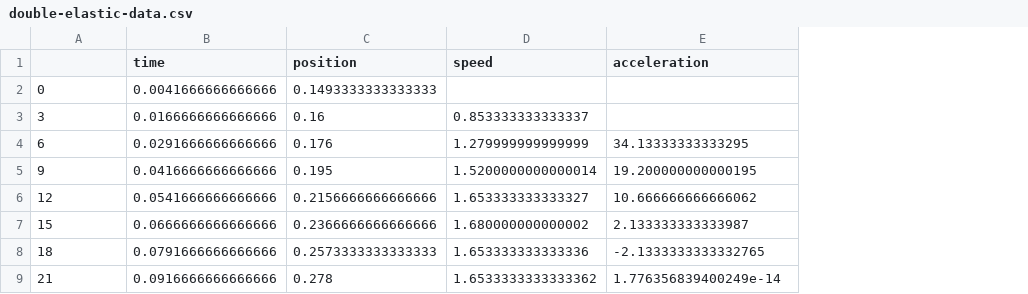
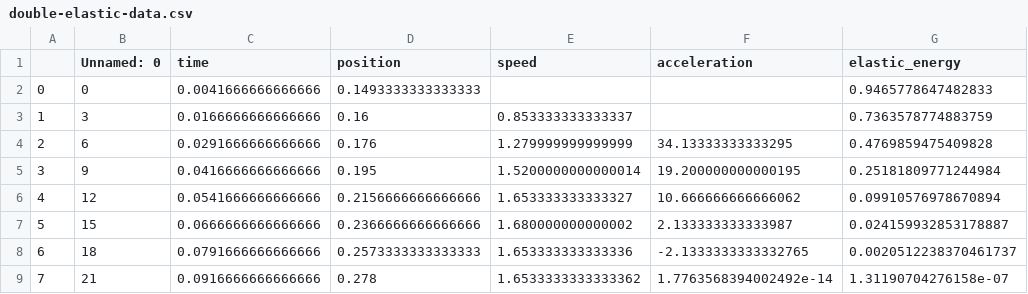
Before and after one commit to bmartinezcarpineti/fisica-1, a CSV file: src/data/double-elastic-data.csv, drawn as a sheet; addresses are those after the commit; the diff names each change by its address in the sheet, - before the commit and + after, or states it on an @@ line.

```diff
--- a/src/data/double-elastic-data.csv
+++ b/src/data/double-elastic-data.csv
+column A, rows 2-9: 0 | 1 | 2 | 3 | 4 | 5 | 6 | 7
+column G (elastic_energy), rows 2-9: 0.9465778647482833 | 0.7363578774883759 | 0.4769859475409828 | 0.25181809771244984 | 0.09910576978670894 | 0.024159932853178887 | 0.0020512238370461737 | 1.31190704276158e-07
-B1: (empty)
+B1: Unnamed: 0
-F9 (acceleration): 1.776356839400249e-14
+F9 (acceleration): 1.7763568394002492e-14
```
Also changed, not shown: src/data/series-elastic-data.csv, src/data/simple-elastic-data.csv, 7 other files.
